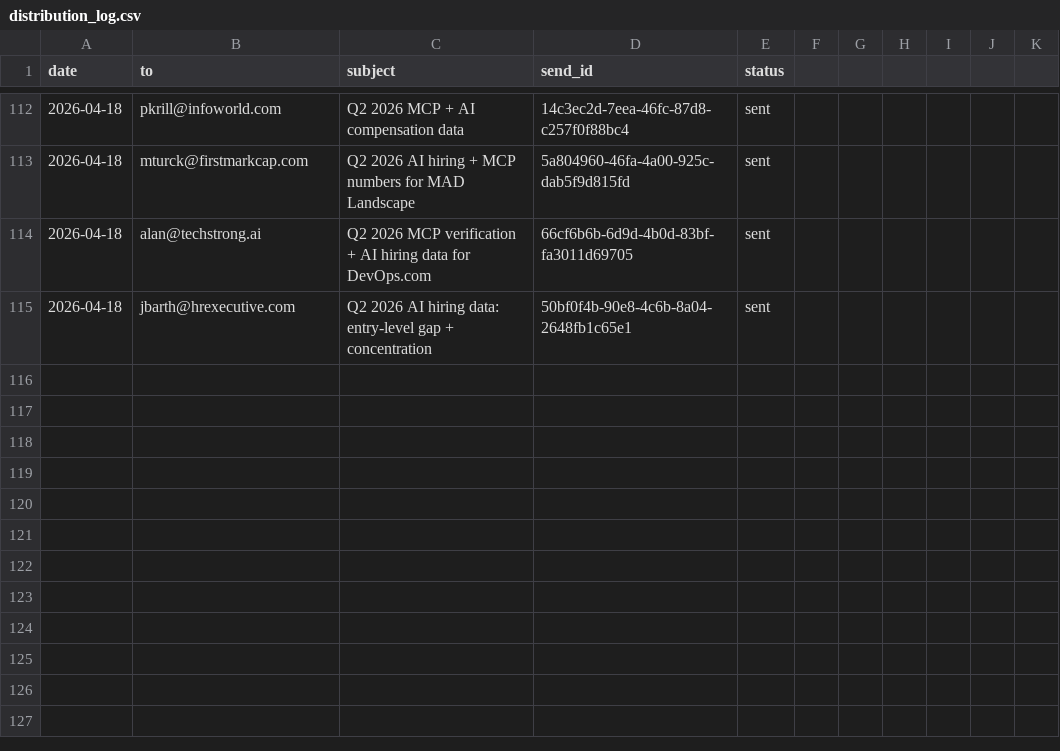
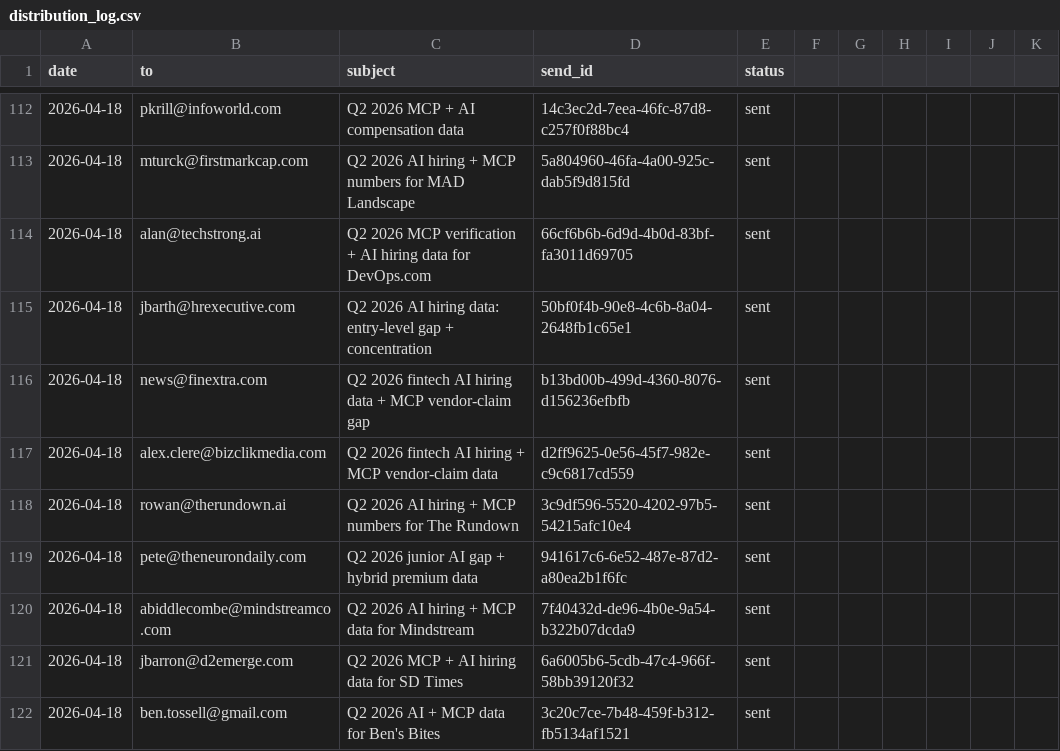
Before and after one commit to unitedideas/8bitconcepts, a CSV file: outreach/distribution_log.csv, drawn as a sheet; only a part is shown, gaps mark what is left out; the diff names each change by its address in the sheet, - before the commit and + after, or states it on an @@ line.

Commit message:
outreach: log today's 13 wave-2 editorial pitches in Shane voice

```diff
--- a/outreach/distribution_log.csv
+++ b/outreach/distribution_log.csv
+row 116: 2026-04-18 | news@finextra.com | Q2 2026 fintech AI hiring data + MCP vendor-claim gap | b13bd00b-499d-4360-8076-d156236efbfb | sent
+row 117: 2026-04-18 | alex.clere@bizclikmedia.com | Q2 2026 fintech AI hiring + MCP vendor-claim data | d2ff9625-0e56-45f7-982e-c9c6817cd559 | sent
+row 118: 2026-04-18 | rowan@therundown.ai | Q2 2026 AI hiring + MCP numbers for The Rundown | 3c9df596-5520-4202-97b5-54215afc10e4 | sent
+row 119: 2026-04-18 | pete@theneurondaily.com | Q2 2026 junior AI gap + hybrid premium data | 941617c6-6e52-487e-87d2-a80ea2b1f6fc | sent
+row 120: 2026-04-18 | abiddlecombe@mindstreamco.com | Q2 2026 AI hiring + MCP data for Mindstream | 7f40432d-de96-4b0e-9a54-b322b07dcda9 | sent
+row 121: 2026-04-18 | jbarron@d2emerge.com | Q2 2026 MCP + AI hiring data for SD Times | 6a6005b6-5cdb-47c4-966f-58bb39120f32 | sent
+row 122: 2026-04-18 | ben.tossell@gmail.com | Q2 2026 AI + MCP data for Ben's Bites | 3c20c7ce-7b48-459f-b312-fb5134af1521 | sent
```
